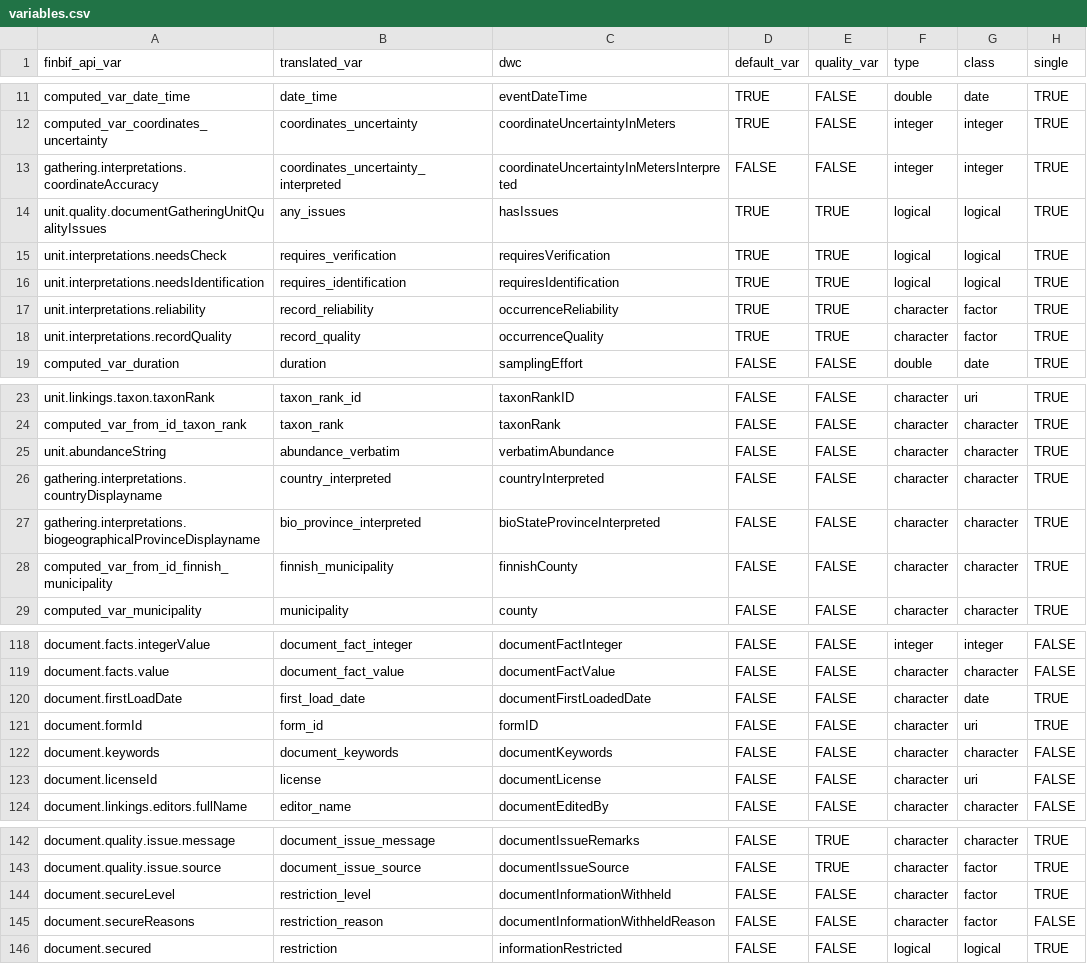
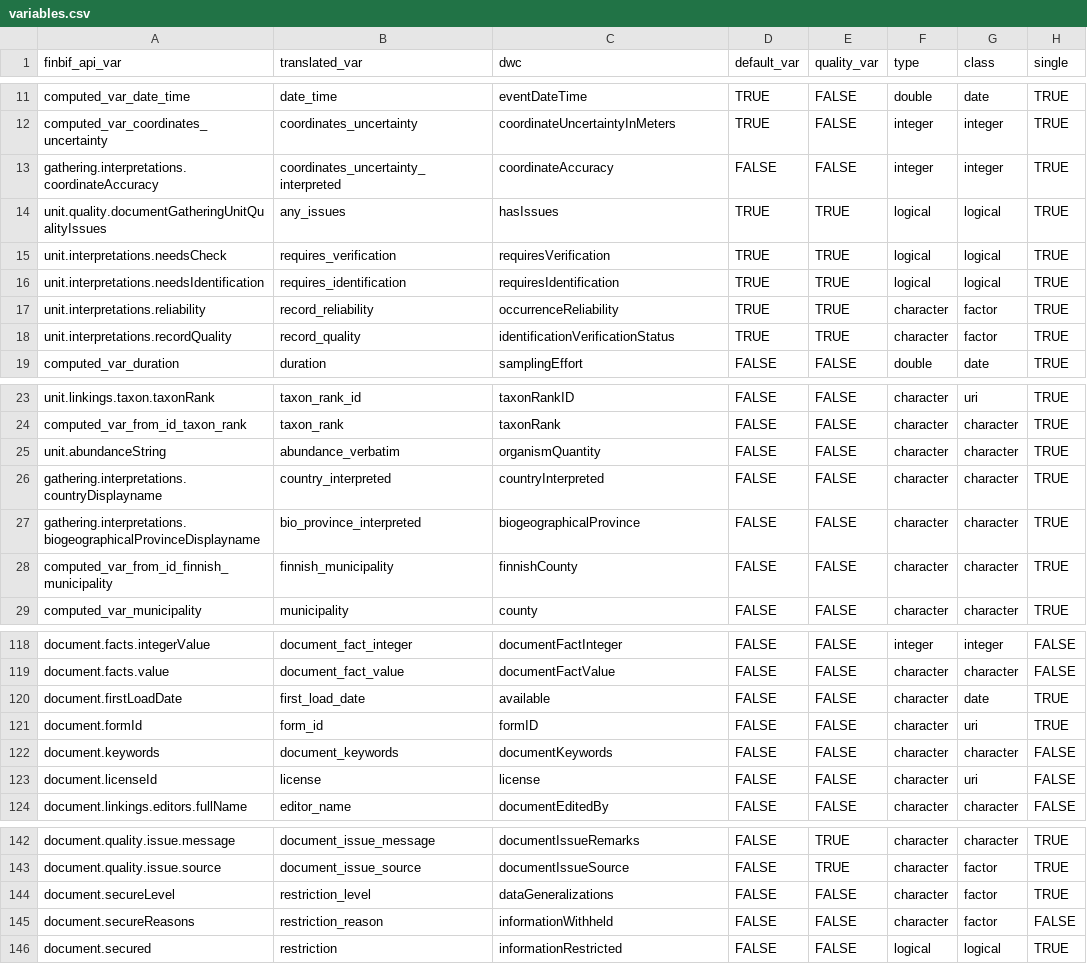
Before and after one commit to luomus/finbif, a CSV file: data-raw/variables.csv, drawn as a sheet; only a part is shown, gaps mark what is left out; the diff covers the shown part only; the diff names each change by its address in the sheet, - before the commit and + after, or states it on an @@ line.

```diff
--- a/data-raw/variables.csv
+++ b/data-raw/variables.csv
-C13 (dwc): coordinateUncertaintyInMetersInterpreted
+C13 (dwc): coordinateAccuracy
-C18 (dwc): occurrenceQuality
+C18 (dwc): identificationVerificationStatus
-C25 (dwc): verbatimAbundance
+C25 (dwc): organismQuantity
-C27 (dwc): bioStateProvinceInterpreted
+C27 (dwc): biogeographicalProvince
-C120 (dwc): documentFirstLoadedDate
+C120 (dwc): available
-C123 (dwc): documentLicense
+C123 (dwc): license
-C144 (dwc): documentInformationWithheld
+C144 (dwc): dataGeneralizations
-C145 (dwc): documentInformationWithheldReason
+C145 (dwc): informationWithheld
```
Also changed, not shown: 13 edited cells elsewhere in this file, data-raw/citable_file_variables.csv, 1 other file.
